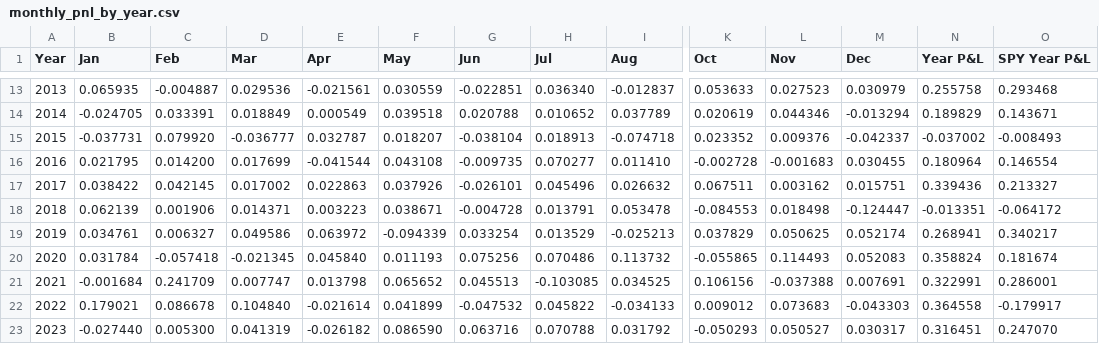
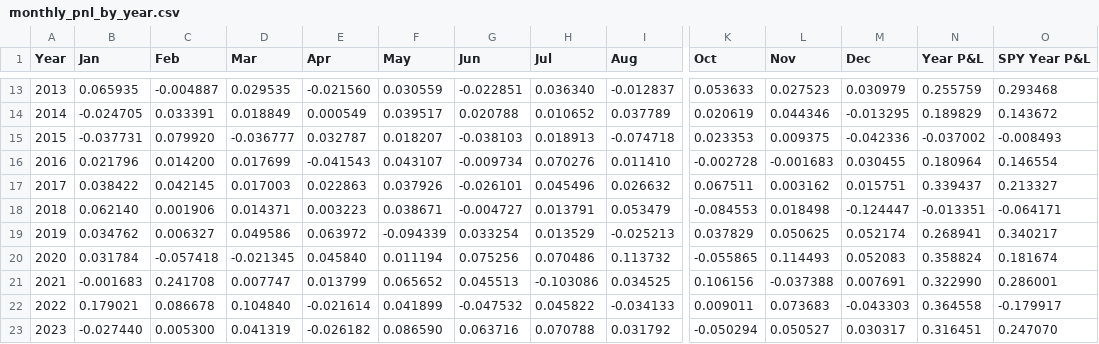
Before and after one commit to uyenl99/extreme-dashboard, a CSV file: inflation-compass/monthly_pnl_by_year.csv, drawn as a sheet; only a part is shown, gaps mark what is left out; the diff covers the shown part only; the diff names each change by its address in the sheet, - before the commit and + after, or states it on an @@ line.

```diff
--- a/inflation-compass/monthly_pnl_by_year.csv
+++ b/inflation-compass/monthly_pnl_by_year.csv
-D13 (Mar): 0.029536
+D13 (Mar): 0.029535
-E13 (Apr): -0.021561
+E13 (Apr): -0.021560
-N13 (Year P&L): 0.255758
+N13 (Year P&L): 0.255759
-F14 (May): 0.039518
+F14 (May): 0.039517
-M14 (Dec): -0.013294
+M14 (Dec): -0.013295
-O14 (SPY Year P&L): 0.143671
+O14 (SPY Year P&L): 0.143672
-G15 (Jun): -0.038104
+G15 (Jun): -0.038103
-K15 (Oct): 0.023352
+K15 (Oct): 0.023353
-L15 (Nov): 0.009376
+L15 (Nov): 0.009375
-M15 (Dec): -0.042337
+M15 (Dec): -0.042336
-B16 (Jan): 0.021795
+B16 (Jan): 0.021796
-E16 (Apr): -0.041544
+E16 (Apr): -0.041543
-F16 (May): 0.043108
+F16 (May): 0.043107
-G16 (Jun): -0.009735
+G16 (Jun): -0.009734
-H16 (Jul): 0.070277
+H16 (Jul): 0.070276
-D17 (Mar): 0.017002
+D17 (Mar): 0.017003
-N17 (Year P&L): 0.339436
+N17 (Year P&L): 0.339437
-B18 (Jan): 0.062139
+B18 (Jan): 0.062140
-G18 (Jun): -0.004728
+G18 (Jun): -0.004727
-I18 (Aug): 0.053478
+I18 (Aug): 0.053479
-O18 (SPY Year P&L): -0.064172
+O18 (SPY Year P&L): -0.064171
-B19 (Jan): 0.034761
+B19 (Jan): 0.034762
-F20 (May): 0.011193
+F20 (May): 0.011194
-B21 (Jan): -0.001684
+B21 (Jan): -0.001683
-C21 (Feb): 0.241709
+C21 (Feb): 0.241708
-E21 (Apr): 0.013798
+E21 (Apr): 0.013799
-H21 (Jul): -0.103085
+H21 (Jul): -0.103086
-N21 (Year P&L): 0.322991
+N21 (Year P&L): 0.322990
-K22 (Oct): 0.009012
+K22 (Oct): 0.009011
-K23 (Oct): -0.050293
+K23 (Oct): -0.050294
```
Also changed, not shown: 63 edited cells elsewhere in this file, inflation-compass/summary.csv, 13 other files.
